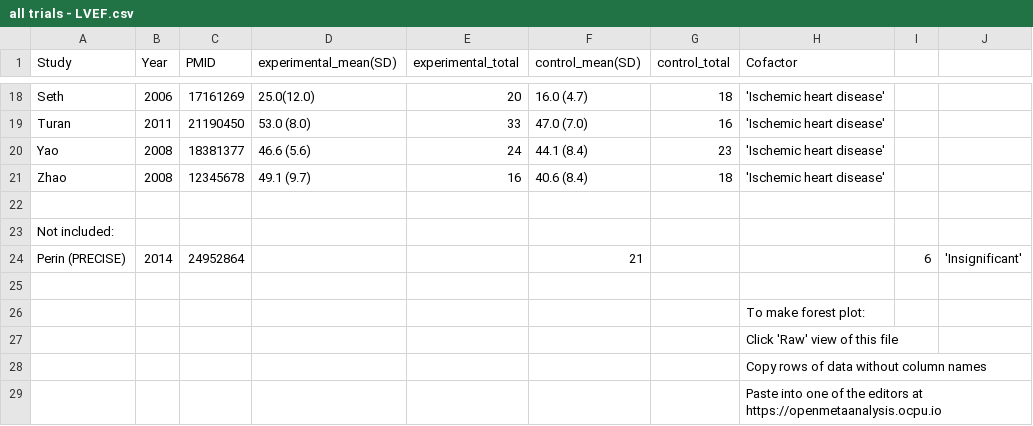
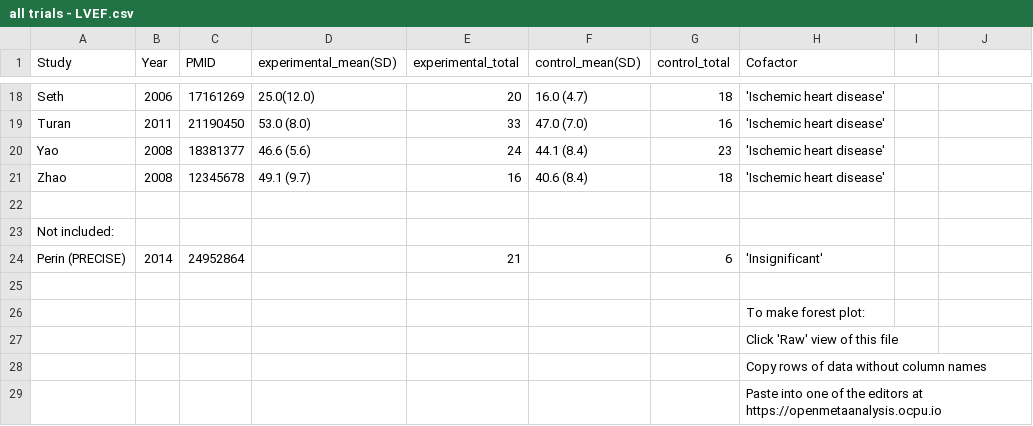
Before and after one commit to openMetaAnalysis/Cell-therapy-and-heart-failure, a CSV file: data/all trials - LVEF.csv, drawn as a sheet; only a part is shown, gaps mark what is left out.

Commit message:
Update all trials - LVEF.csv

```diff
--- a/data/all trials - LVEF.csv
+++ b/data/all trials - LVEF.csv
@@ -23,3 +23,3 @@ Zhao,               2008, 12345678, 49.1 (9.7), 16, 40.6 (8.4), 18, 'Ischemic he
 Not included:,,,,,,,,
-Perin (PRECISE), 2014, 24952864, , , 21, , , 6,'Insignificant'
+Perin (PRECISE), 2014, 24952864,  , 21,  , 6,'Insignificant',
 ,,,,,,,,
```
